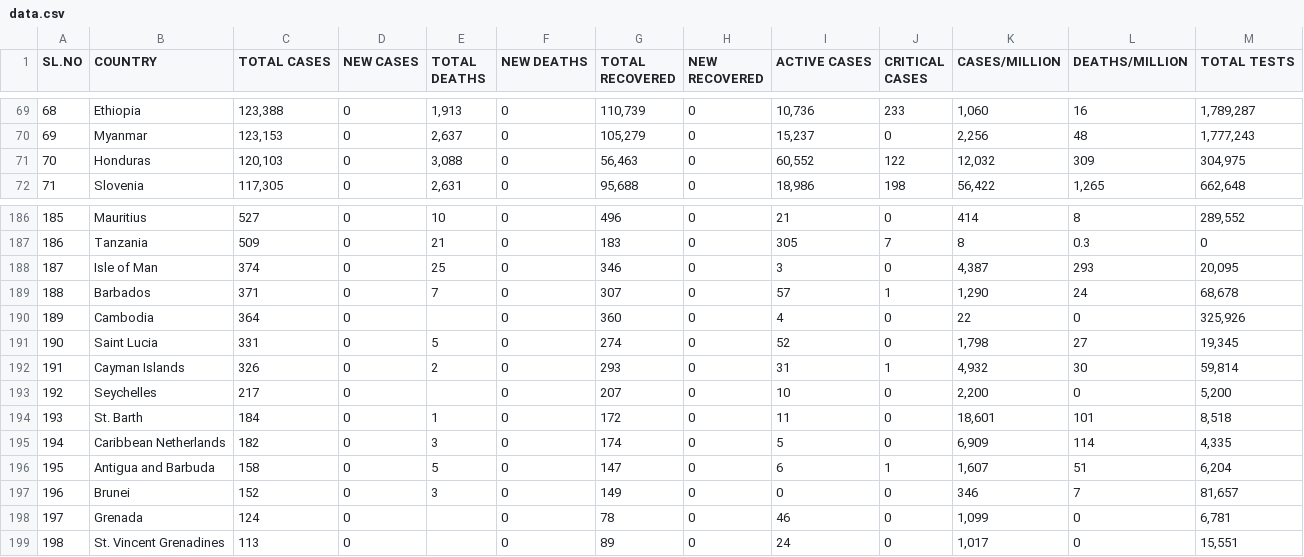
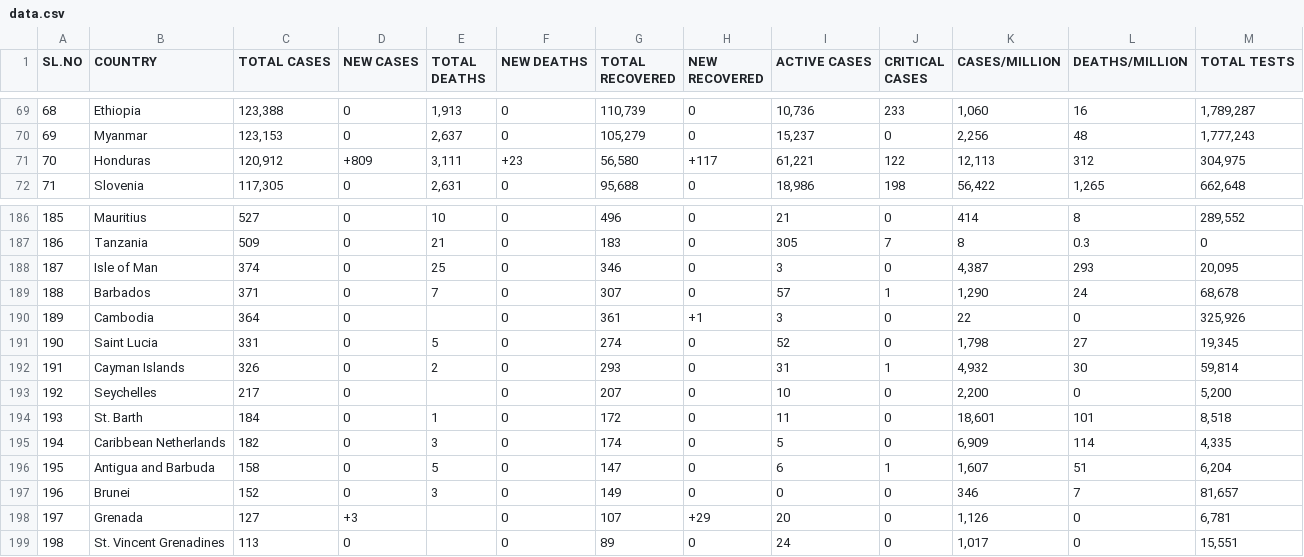
Before and after one commit to deb12378/CV-19, a CSV file: data.csv, drawn as a sheet; only a part is shown, gaps mark what is left out; the diff names each change by its address in the sheet, - before the commit and + after, or states it on an @@ line.

Commit message:
Updated data

```diff
--- a/data.csv
+++ b/data.csv
-C71 (TOTAL CASES): 120,103
+C71 (TOTAL CASES): 120,912
-D71 (NEW CASES): 0
+D71 (NEW CASES): +809
-E71 (TOTAL DEATHS): 3,088
+E71 (TOTAL DEATHS): 3,111
-F71 (NEW DEATHS): 0
+F71 (NEW DEATHS): +23
-G71 (TOTAL RECOVERED): 56,463
+G71 (TOTAL RECOVERED): 56,580
-H71 (NEW RECOVERED): 0
+H71 (NEW RECOVERED): +117
-I71 (ACTIVE CASES): 60,552
+I71 (ACTIVE CASES): 61,221
-K71 (CASES/MILLION): 12,032
+K71 (CASES/MILLION): 12,113
-L71 (DEATHS/MILLION): 309
+L71 (DEATHS/MILLION): 312
-G190 (TOTAL RECOVERED): 360
+G190 (TOTAL RECOVERED): 361
-H190 (NEW RECOVERED): 0
+H190 (NEW RECOVERED): +1
-I190 (ACTIVE CASES): 4
+I190 (ACTIVE CASES): 3
-C198 (TOTAL CASES): 124
+C198 (TOTAL CASES): 127
-D198 (NEW CASES): 0
+D198 (NEW CASES): +3
-G198 (TOTAL RECOVERED): 78
+G198 (TOTAL RECOVERED): 107
-H198 (NEW RECOVERED): 0
+H198 (NEW RECOVERED): +29
-I198 (ACTIVE CASES): 46
+I198 (ACTIVE CASES): 20
-K198 (CASES/MILLION): 1,099
+K198 (CASES/MILLION): 1,126
```
